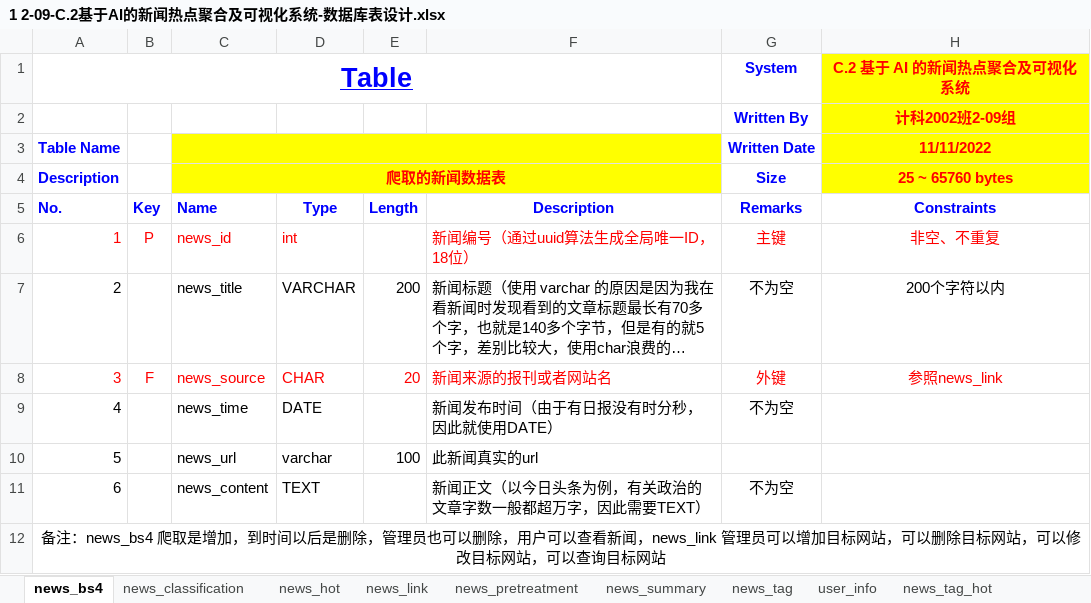
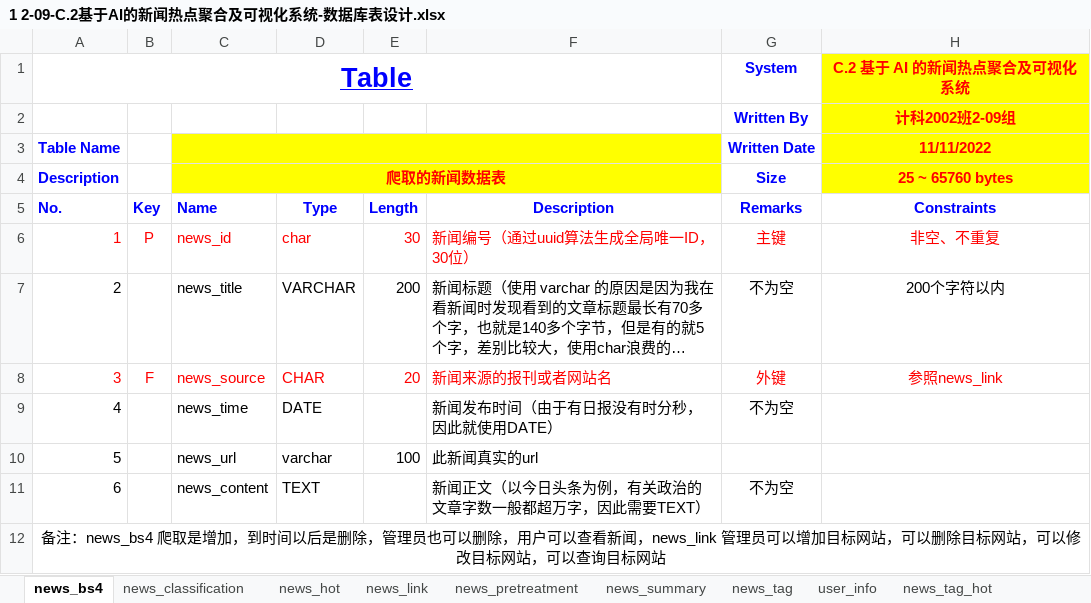
Before and after one commit to returnToInnocence/News-information-crawl-analysis-and-visualization, an Excel workbook: databaseDesign/v2.0/3 数据库表设计/1 2-09-C.2基于AI的新闻热点聚合及可视化系统-数据库表设计.xlsx, sheet news_bs4, drawn as a sheet; long unchanged cells end in …; values as stored, in another font and other column widths than the file's, no borders; the diff names each change by its address in the sheet, - before the commit and + after, or states it on an @@ line.

```diff
--- a/databaseDesign/v2.0/3 数据库表设计/1 2-09-C.2基于AI的新闻热点聚合及可视化系统-数据库表设计.xlsx (sheet news_bs4)
+++ b/databaseDesign/v2.0/3 数据库表设计/1 2-09-C.2基于AI的新闻热点聚合及可视化系统-数据库表设计.xlsx (sheet news_bs4)
-D6 (Type): int
+D6 (Type): char
-E6 (Length): (empty)
+E6 (Length): 30
-F6 (Description): 新闻编号（通过uuid算法生成全局唯一ID，18位）
+F6 (Description): 新闻编号（通过uuid算法生成全局唯一ID，30位）
```
Also changed, not shown: sheet news_hot, 5 other files.
